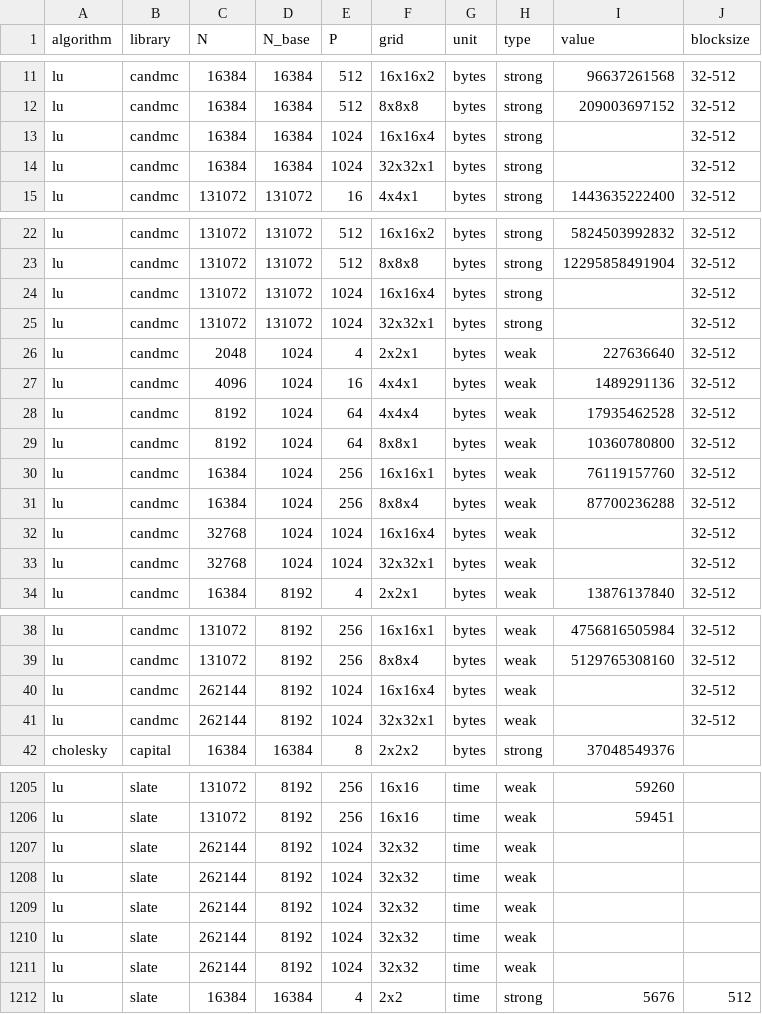
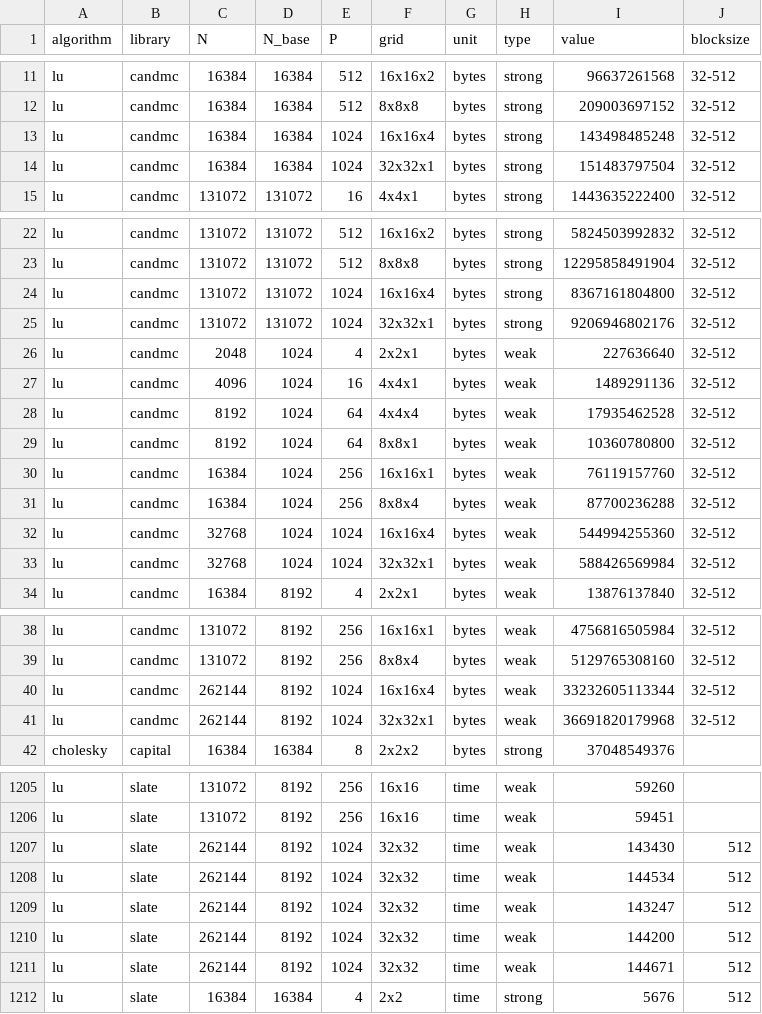
Before and after one commit to eth-cscs/conflux, a CSV file: benchmarks/benchmarks.csv, drawn as a sheet; only a part is shown, gaps mark what is left out.

Commit message:
added missing slate and candmc values

```diff
--- a/benchmarks/benchmarks.csv
+++ b/benchmarks/benchmarks.csv
@@ -12,4 +12,4 @@ lu,candmc,16384,16384,512,16x16x2,bytes,strong,96637261568,32-512
 lu,candmc,16384,16384,512,8x8x8,bytes,strong,209003697152,32-512
-lu,candmc,16384,16384,1024,16x16x4,bytes,strong,,32-512
-lu,candmc,16384,16384,1024,32x32x1,bytes,strong,,32-512
+lu,candmc,16384,16384,1024,16x16x4,bytes,strong,143498485248,32-512
+lu,candmc,16384,16384,1024,32x32x1,bytes,strong,151483797504,32-512
 lu,candmc,131072,131072,16,4x4x1,bytes,strong,1443635222400,32-512
@@ -23,4 +23,4 @@ lu,candmc,131072,131072,512,16x16x2,bytes,strong,5824503992832,32-512
 lu,candmc,131072,131072,512,8x8x8,bytes,strong,12295858491904,32-512
-lu,candmc,131072,131072,1024,16x16x4,bytes,strong,,32-512
-lu,candmc,131072,131072,1024,32x32x1,bytes,strong,,32-512
+lu,candmc,131072,131072,1024,16x16x4,bytes,strong,8367161804800,32-512
+lu,candmc,131072,131072,1024,32x32x1,bytes,strong,9206946802176,32-512
 lu,candmc,2048,1024,4,2x2x1,bytes,weak,227636640,32-512
@@ -31,4 +31,4 @@ lu,candmc,16384,1024,256,16x16x1,bytes,weak,76119157760,32-512
 lu,candmc,16384,1024,256,8x8x4,bytes,weak,87700236288,32-512
-lu,candmc,32768,1024,1024,16x16x4,bytes,weak,,32-512
-lu,candmc,32768,1024,1024,32x32x1,bytes,weak,,32-512
+lu,candmc,32768,1024,1024,16x16x4,bytes,weak,544994255360,32-512
+lu,candmc,32768,1024,1024,32x32x1,bytes,weak,588426569984,32-512
 lu,candmc,16384,8192,4,2x2x1,bytes,weak,13876137840,32-512
@@ -39,4 +39,4 @@ lu,candmc,131072,8192,256,16x16x1,bytes,weak,4756816505984,32-512
 lu,candmc,131072,8192,256,8x8x4,bytes,weak,5129765308160,32-512
-lu,candmc,262144,8192,1024,16x16x4,bytes,weak,,32-512
-lu,candmc,262144,8192,1024,32x32x1,bytes,weak,,32-512
+lu,candmc,262144,8192,1024,16x16x4,bytes,weak,33232605113344,32-512
+lu,candmc,262144,8192,1024,32x32x1,bytes,weak,36691820179968,32-512
 cholesky,capital,16384,16384,8,2x2x2,bytes,strong,37048549376,
@@ -1206,7 +1206,7 @@ lu,slate,131072,8192,256,16x16,time,weak,59260,
 lu,slate,131072,8192,256,16x16,time,weak,59451,
-lu,slate,262144,8192,1024,32x32,time,weak,,
-lu,slate,262144,8192,1024,32x32,time,weak,,
-lu,slate,262144,8192,1024,32x32,time,weak,,
-lu,slate,262144,8192,1024,32x32,time,weak,,
-lu,slate,262144,8192,1024,32x32,time,weak,,
+lu,slate,262144,8192,1024,32x32,time,weak,143430,512
+lu,slate,262144,8192,1024,32x32,time,weak,144534,512
+lu,slate,262144,8192,1024,32x32,time,weak,143247,512
+lu,slate,262144,8192,1024,32x32,time,weak,144200,512
+lu,slate,262144,8192,1024,32x32,time,weak,144671,512
 lu,slate,16384,16384,4,2x2,time,strong,5676,512
```
